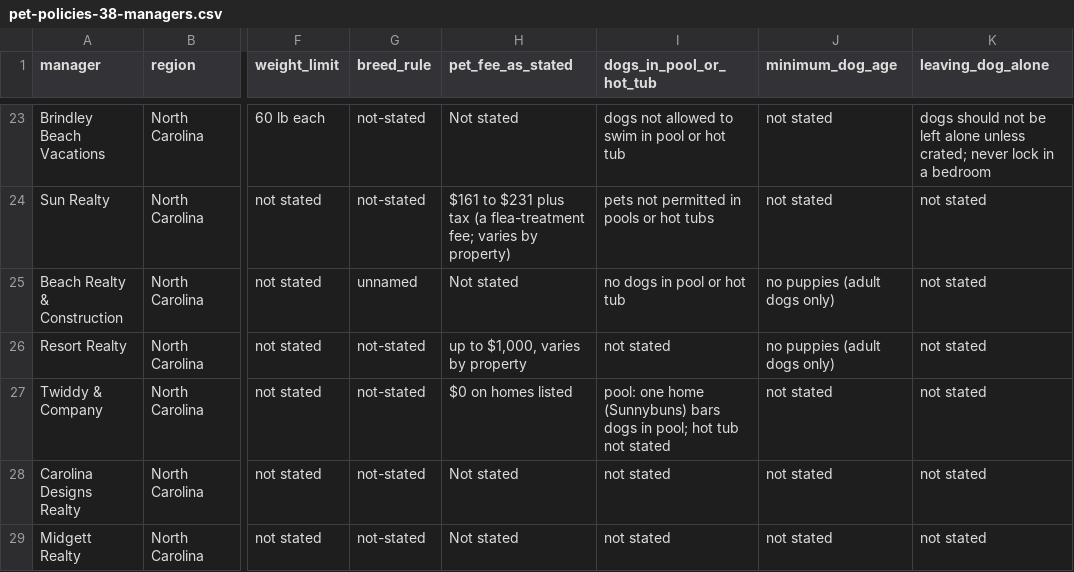
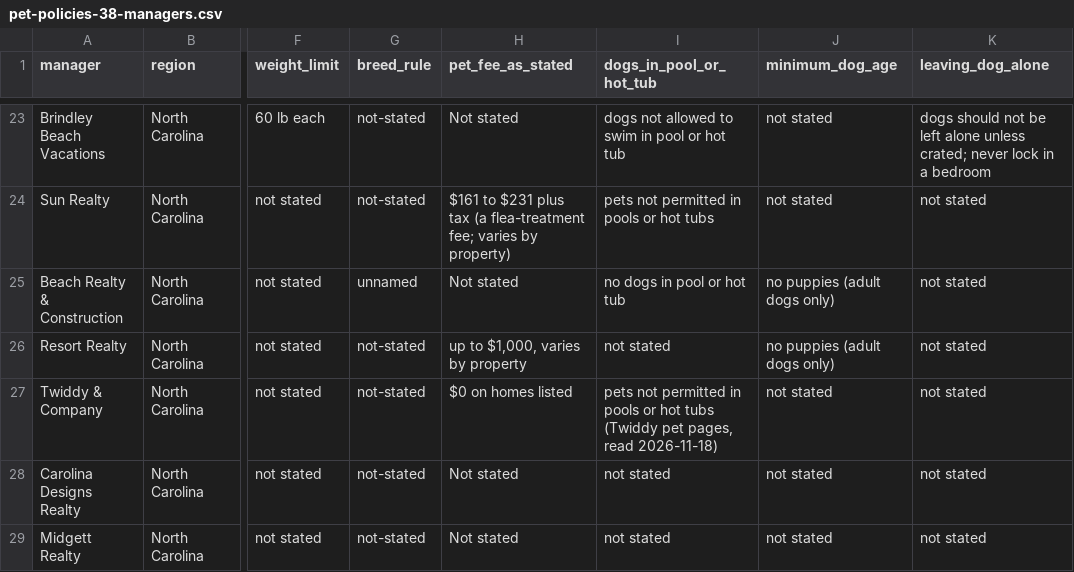
Before and after one commit to meggzzcode/paw-passage, a CSV file: public/pet-policies-38-managers.csv, drawn as a sheet; only a part is shown, gaps mark what is left out; the diff names each change by its address in the sheet, - before the commit and + after, or states it on an @@ line.

```diff
--- a/public/pet-policies-38-managers.csv
+++ b/public/pet-policies-38-managers.csv
-I27 (dogs_in_pool_or_hot_tub): pool: one home (Sunnybuns) bars dogs in pool; hot tub not stated
+I27 (dogs_in_pool_or_hot_tub): pets not permitted in pools or hot tubs (Twiddy pet pages, read 2026-11-18)
```
Also changed, not shown: 7 other files.
